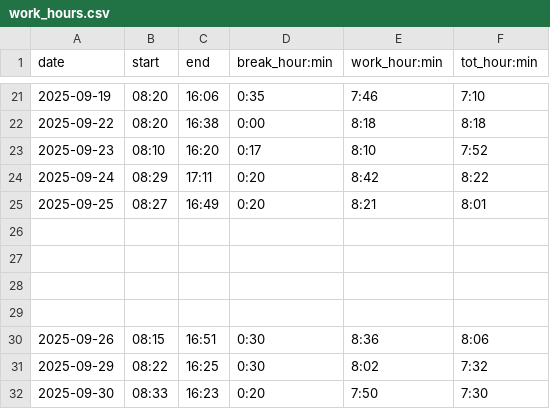
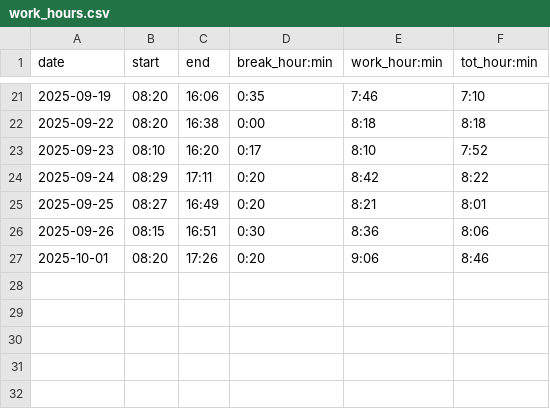
Before and after one commit to adammostrom/timelogger, a CSV file: datafiles/work_hours.csv, drawn as a sheet; only a part is shown, gaps mark what is left out.

```diff
--- a/datafiles/work_hours.csv
+++ b/datafiles/work_hours.csv
@@ -25,8 +25,3 @@ date,start,end,break_hour:min,work_hour:min,tot_hour:min
 2025-09-25,08:27,16:49,0:20,8:21,8:01
-
-
-
-
 2025-09-26,08:15,16:51,0:30,8:36,8:06
-2025-09-29,08:22,16:25,0:30,8:02,7:32
-2025-09-30,08:33,16:23,0:20,7:50,7:30
+2025-10-01,08:20,17:26,0:20,9:06,8:46
```
Also changed, not shown: datafiles/TEST_logged_times.csv, datafiles/study_hours.csv.
